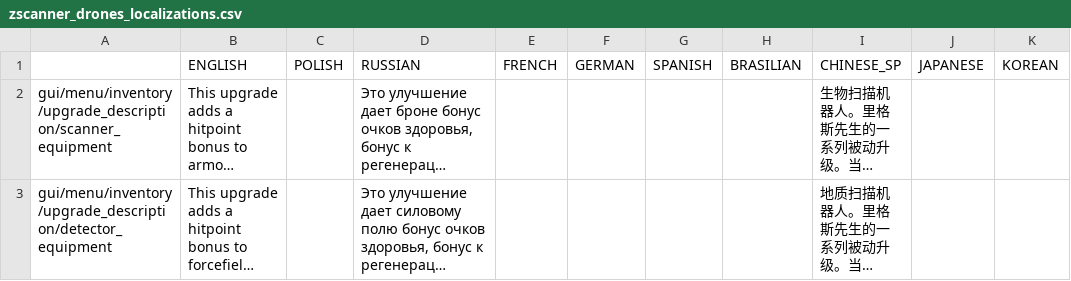
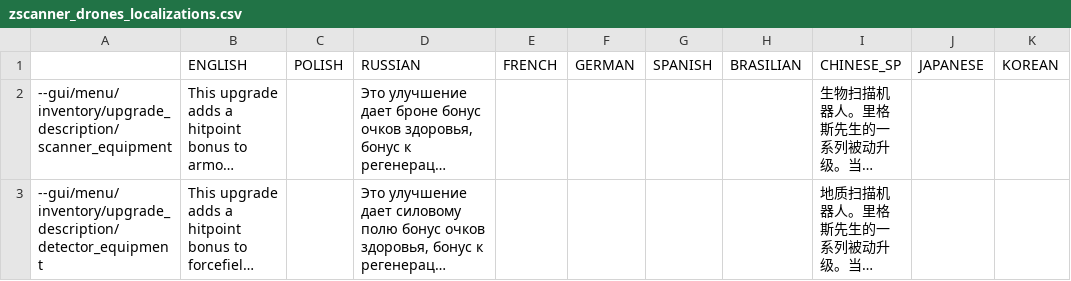
Before and after one commit to PonomarevDmitry/RiftbreakersMods, a CSV file: ScannerDronesUpgradesStatsChanges/gui/zscanner_drones_localizations.csv, drawn as a sheet; long unchanged cells end in …; the diff names each change by its address in the sheet, - before the commit and + after, or states it on an @@ line.

Commit message:
ScannerDronesUpgradesStatsChanges. Commenting localization.

```diff
--- a/ScannerDronesUpgradesStatsChanges/gui/zscanner_drones_localizations.csv
+++ b/ScannerDronesUpgradesStatsChanges/gui/zscanner_drones_localizations.csv
-A2: gui/menu/inventory/upgrade_description/scanner_equipment
+A2: --gui/menu/inventory/upgrade_description/scanner_equipment
-A3: gui/menu/inventory/upgrade_description/detector_equipment
+A3: --gui/menu/inventory/upgrade_description/detector_equipment
```
